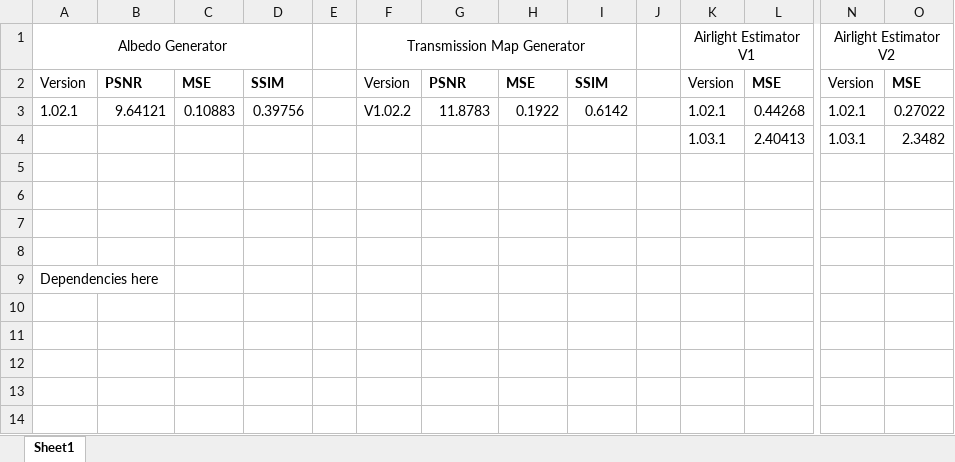
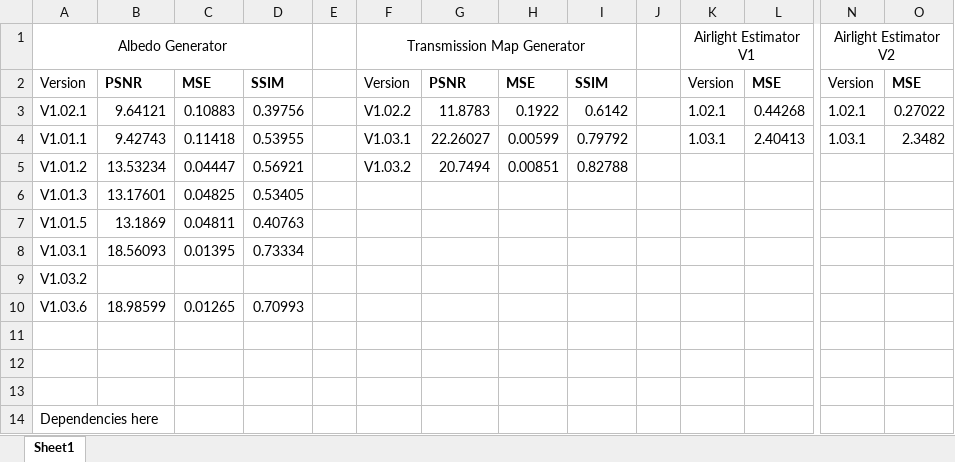
Before and after one commit to NeilDG/SynthDehazing, an Excel workbook: Model Performances.xlsx, sheet Sheet1, drawn as a sheet; only a part is shown, gaps mark what is left out; values as stored, in another font and other column widths than the file's, no borders; conditional formats not drawn; removed rows and columns are numbered as before the commit, all else as after; rows hold the shown columns only; the diff names each change by its address in the sheet, - before the commit and + after, or states it on an @@ line.

```diff
--- a/Model Performances.xlsx (sheet Sheet1)
+++ b/Model Performances.xlsx (sheet Sheet1)
-A3: 1.02.1
+A3: V1.02.1
-row 4:  |  |  |  |  |  |  |  |  |  | 1.03.1 | 2.40413 | 1.03.1 | 2.3482
-row 4: (empty)
+row 4: V1.01.1 | 9.42743 | 0.11418 | 0.53955 |  | V1.03.1 | 22.26027 | 0.00599 | 0.79792 |  | 1.03.1 | 2.40413 | 1.03.1 | 2.3482
+row 5: V1.01.2 | 13.53234 | 0.04447 | 0.56921 |  | V1.03.2 | 20.7494 | 0.00851 | 0.82788
+row 6: V1.01.3 | 13.17601 | 0.04825 | 0.53405
+row 7: V1.01.5 | 13.1869 | 0.04811 | 0.40763
+row 8: V1.03.1 | 18.56093 | 0.01395 | 0.73334
+row 9: V1.03.2
+row 10: V1.03.6 | 18.98599 | 0.01265 | 0.70993
```
Also changed, not shown: 10 other files.
